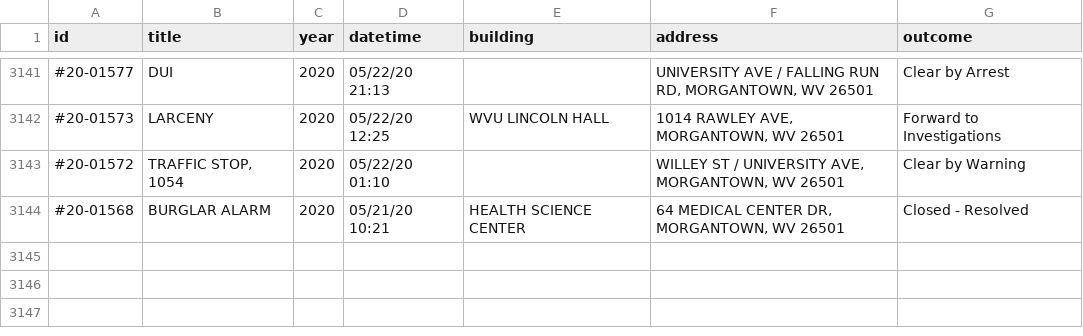
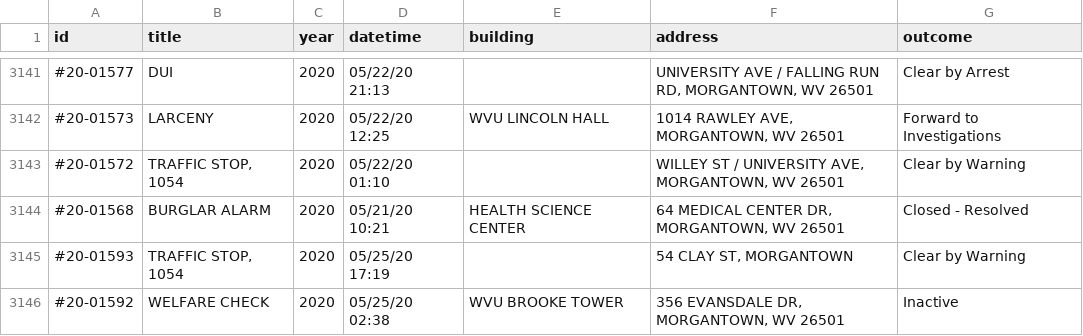
Before and after one commit to dwillis/wvu-projects, a CSV file: crime-log/crime_log.csv, drawn as a sheet; only a part is shown, gaps mark what is left out; the diff names each change by its address in the sheet, - before the commit and + after, or states it on an @@ line.

Commit message:
updated crimelog

```diff
--- a/crime-log/crime_log.csv
+++ b/crime-log/crime_log.csv
+row 3145: #20-01593 | TRAFFIC STOP, 1054 | 2020 | 05/25/20 17:19 |  | 54 CLAY ST, MORGANTOWN | Clear by Warning
+row 3146: #20-01592 | WELFARE CHECK | 2020 | 05/25/20 02:38 | WVU BROOKE TOWER | 356 EVANSDALE DR, MORGANTOWN, WV 26501 | Inactive
```
